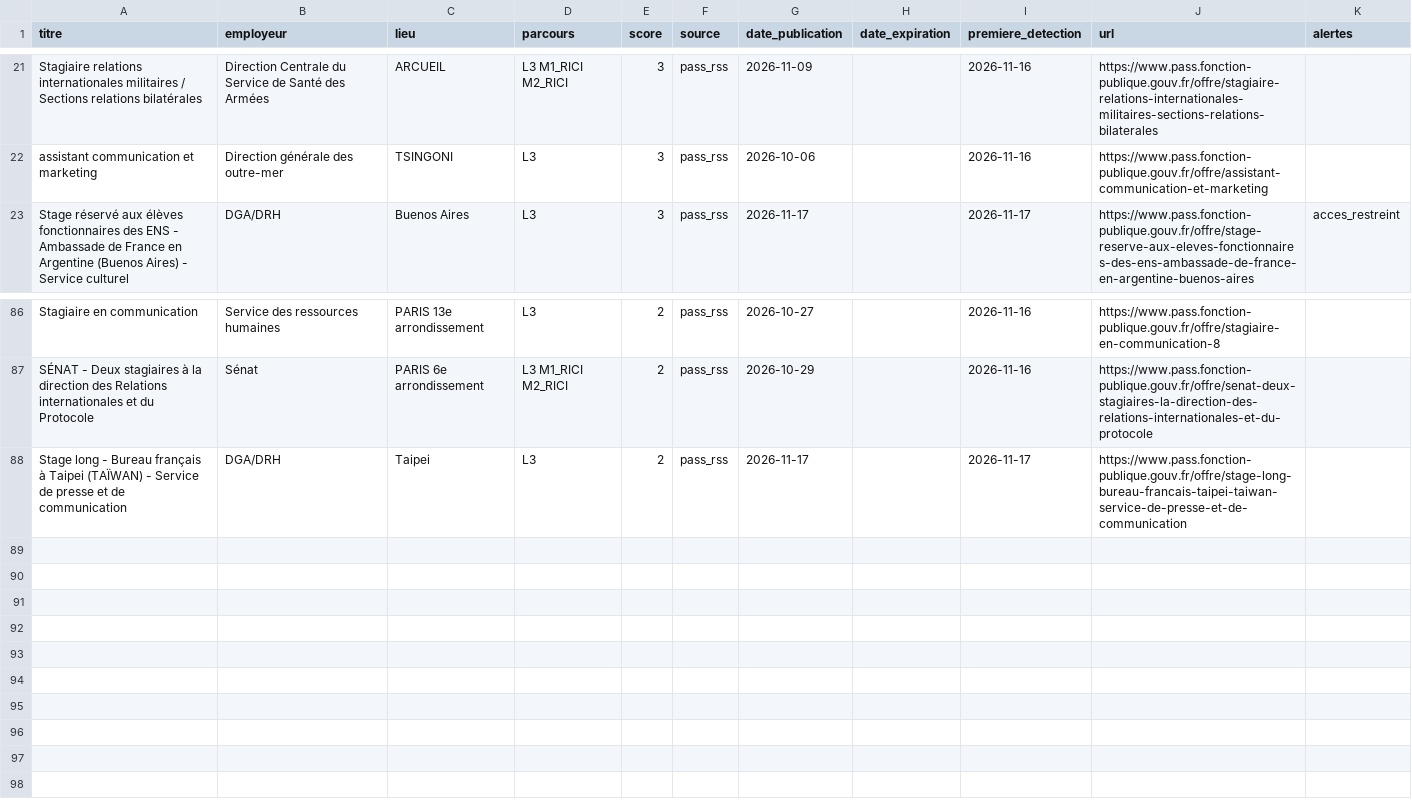
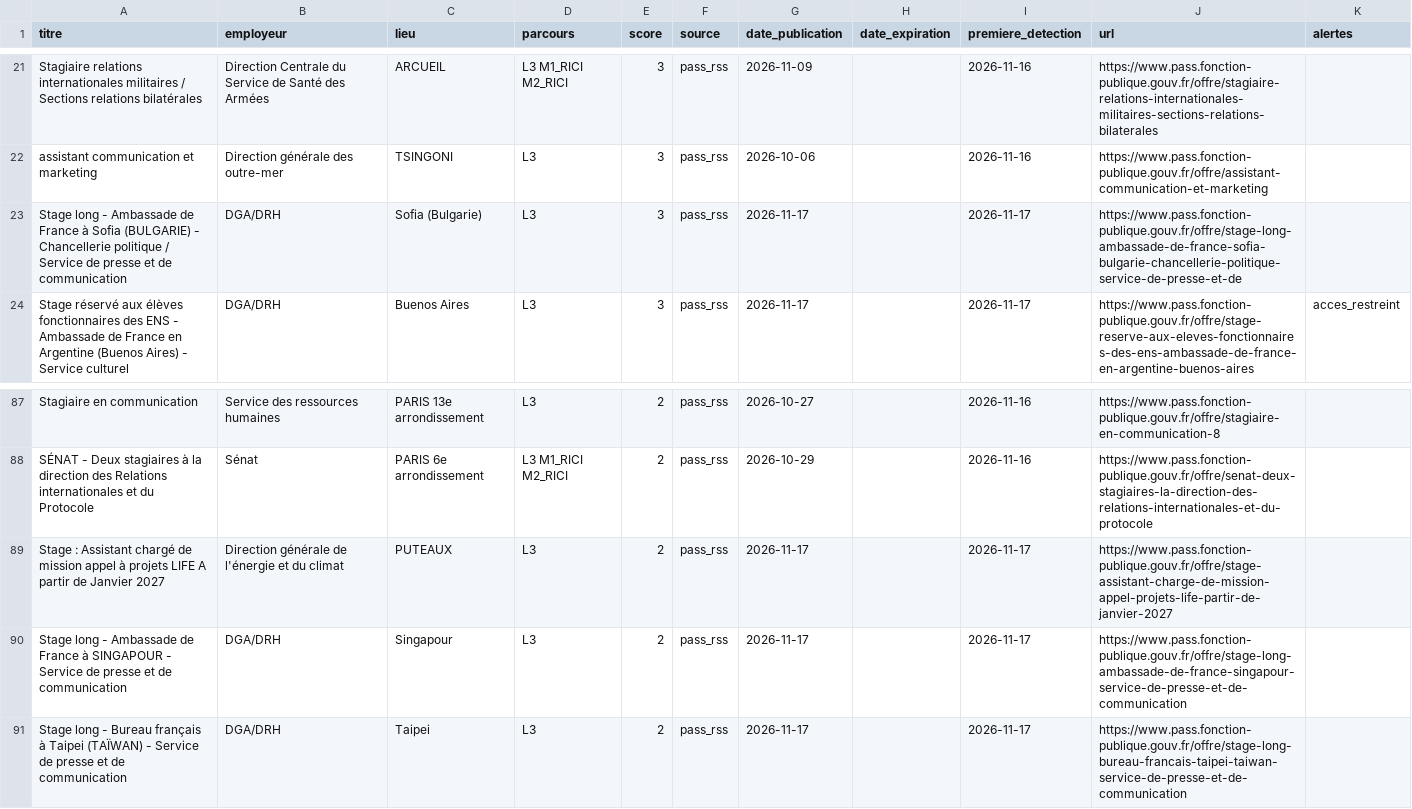
Before and after one commit to domgarci/veille-stages-lea-resultats, a CSV file: veille_stages.csv, drawn as a sheet; only a part is shown, gaps mark what is left out.

```diff
--- a/veille_stages.csv
+++ b/veille_stages.csv
@@ -22,2 +22,3 @@ Stagiaire relations internationales militaires / Sections relations bilatérales
 assistant communication et marketing;Direction générale des outre-mer;TSINGONI;L3;3;pass_rss;2026-10-06;;2026-11-16;https://www.pass.fonction-publique.gouv.fr/offre/assistant-communication-et-marketing;
+Stage long - Ambassade de France à Sofia (BULGARIE) - Chancellerie politique / Service de presse et de communication;DGA/DRH;Sofia (Bulgarie);L3;3;pass_rss;2026-11-17;;2026-11-17;https://www.pass.fonction-publique.gouv.fr/offre/stage-long-ambassade-de-france-sofia-bulgarie-chancellerie-politique-service-de-presse-et-de;
 Stage réservé aux élèves fonctionnaires des ENS - Ambassade de France en Argentine (Buenos Aires) - Service culturel;DGA/DRH;Buenos Aires;L3;3;pass_rss;2026-11-17;;2026-11-17;https://www.pass.fonction-publique.gouv.fr/offre/stage-reserve-aux-eleves-fonctionnaires-des-ens-ambassade-de-france-en-argentine-buenos-aires;acces_restreint
@@ -87,2 +88,4 @@ Stagiaire en communication;Service des ressources humaines;PARIS 13e arrondissem
 SÉNAT - Deux stagiaires à la direction des Relations internationales et du Protocole;Sénat;PARIS 6e arrondissement;L3 M1_RICI M2_RICI;2;pass_rss;2026-10-29;;2026-11-16;https://www.pass.fonction-publique.gouv.fr/offre/senat-deux-stagiaires-la-direction-des-relations-internationales-et-du-protocole;
+Stage : Assistant chargé de mission appel à projets LIFE A partir de Janvier 2027;Direction générale de l'énergie et du climat;PUTEAUX;L3;2;pass_rss;2026-11-17;;2026-11-17;https://www.pass.fonction-publique.gouv.fr/offre/stage-assistant-charge-de-mission-appel-projets-life-partir-de-janvier-2027;
+Stage long - Ambassade de France à SINGAPOUR - Service de presse et de communication;DGA/DRH;Singapour;L3;2;pass_rss;2026-11-17;;2026-11-17;https://www.pass.fonction-publique.gouv.fr/offre/stage-long-ambassade-de-france-singapour-service-de-presse-et-de-communication;
 Stage long - Bureau français à Taipei (TAÏWAN) - Service de presse et de communication;DGA/DRH;Taipei;L3;2;pass_rss;2026-11-17;;2026-11-17;https://www.pass.fonction-publique.gouv.fr/offre/stage-long-bureau-francais-taipei-taiwan-service-de-presse-et-de-communication;
```
Also changed, not shown: 1 other file.
